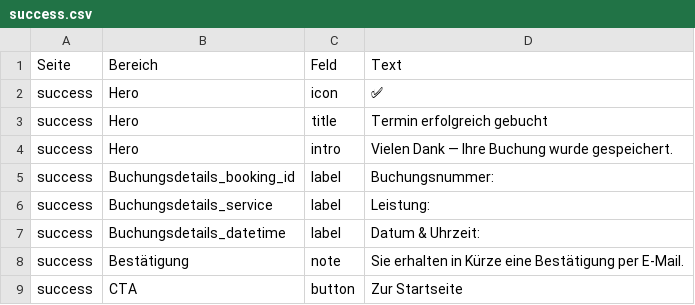
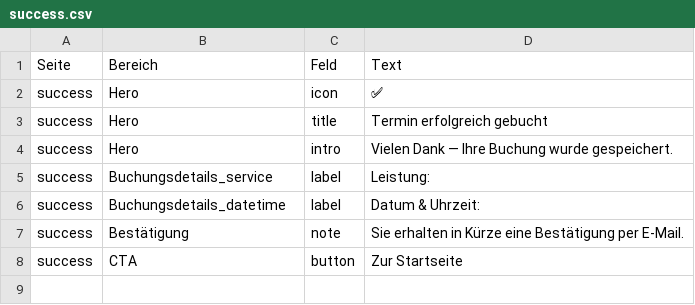
Before and after one commit to Konstantin-Fedine/Website-Beratungsstelle, a CSV file: google-sheets/success.csv, drawn as a sheet.

Commit message:
feat: implement contact success page and update related files for improved user feedback

```diff
--- a/google-sheets/success.csv
+++ b/google-sheets/success.csv
@@ -4,3 +4,2 @@
 "success","Hero","intro","Vielen Dank — Ihre Buchung wurde gespeichert."
-"success","Buchungsdetails_booking_id","label","Buchungsnummer:"
 "success","Buchungsdetails_service","label","Leistung:"
```
Also changed, not shown: google-sheets/contact.csv, 7 other files.
